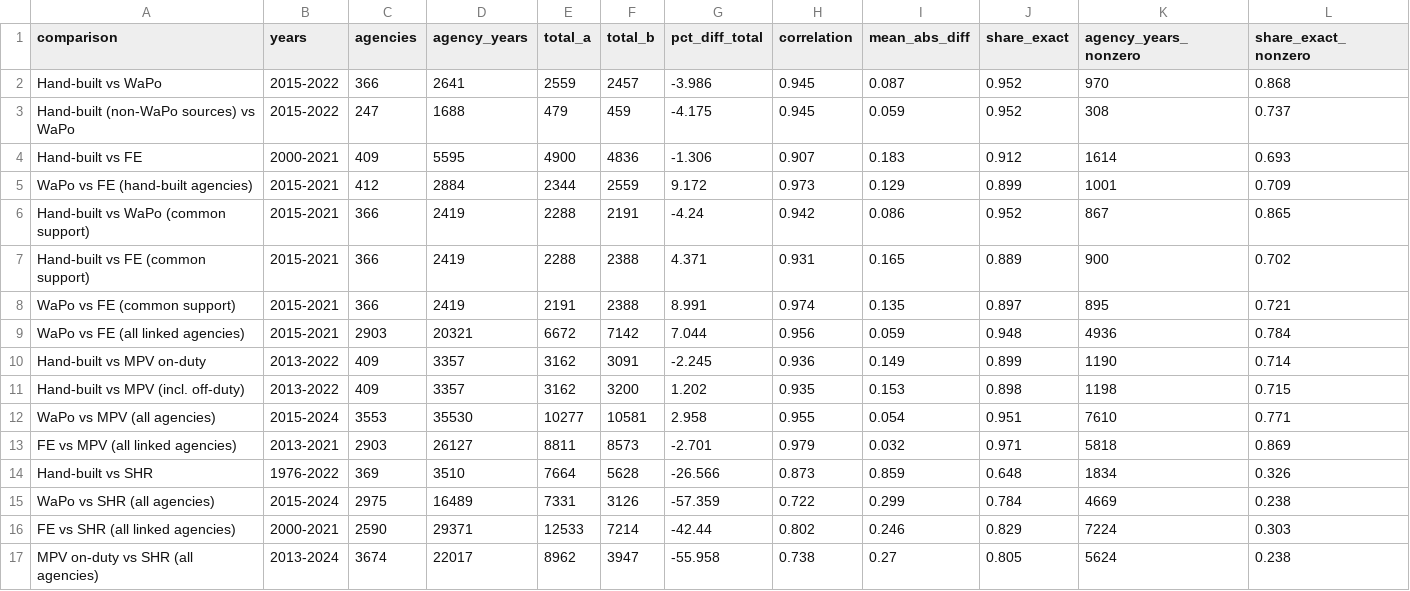
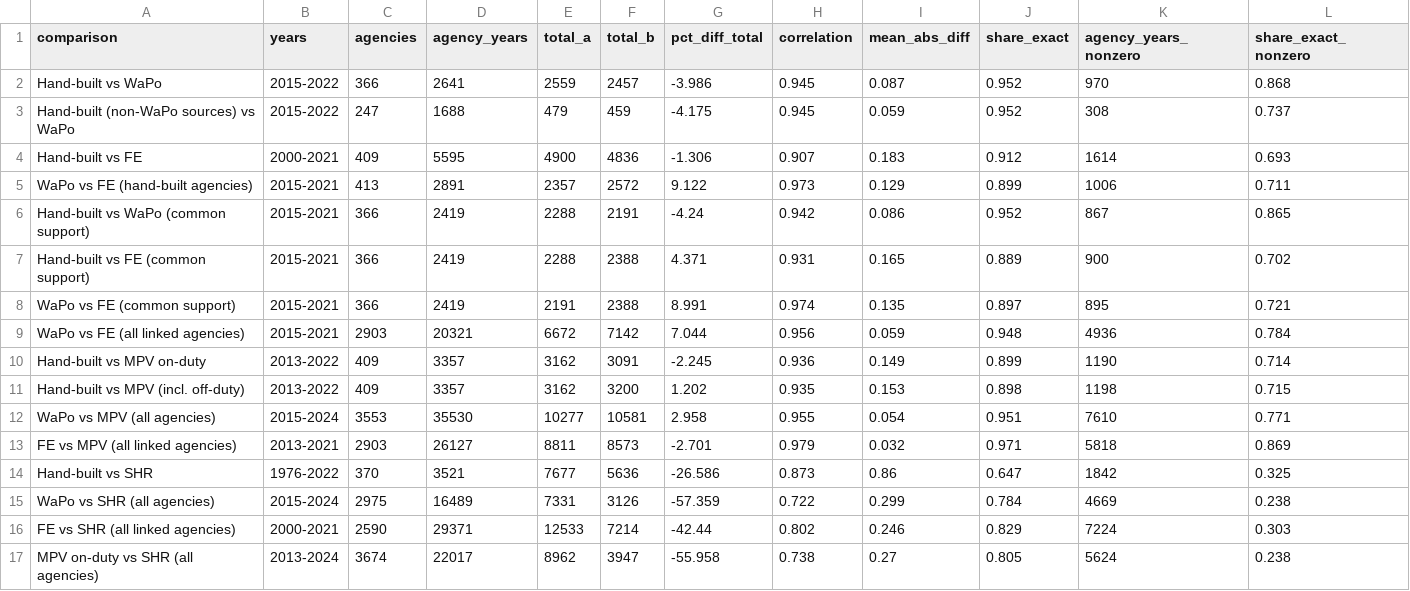
Before and after one commit to jnixy/agency-level-fatal-OIS, a CSV file: output/tables/source_agreement.csv, drawn as a sheet.

```diff
--- a/output/tables/source_agreement.csv
+++ b/output/tables/source_agreement.csv
@@ -4,3 +4,3 @@ Hand-built (non-WaPo sources) vs WaPo,2015-2022,247,1688,479,459,-4.175,0.945,0.
 Hand-built vs FE,2000-2021,409,5595,4900,4836,-1.306,0.907,0.183,0.912,1614,0.693
-WaPo vs FE (hand-built agencies),2015-2021,412,2884,2344,2559,9.172,0.973,0.129,0.899,1001,0.709
+WaPo vs FE (hand-built agencies),2015-2021,413,2891,2357,2572,9.122,0.973,0.129,0.899,1006,0.711
 Hand-built vs WaPo (common support),2015-2021,366,2419,2288,2191,-4.24,0.942,0.086,0.952,867,0.865
@@ -13,3 +13,3 @@ WaPo vs MPV (all agencies),2015-2024,3553,35530,10277,10581,2.958,0.955,0.054,0.
 FE vs MPV (all linked agencies),2013-2021,2903,26127,8811,8573,-2.701,0.979,0.032,0.971,5818,0.869
-Hand-built vs SHR,1976-2022,369,3510,7664,5628,-26.566,0.873,0.859,0.648,1834,0.326
+Hand-built vs SHR,1976-2022,370,3521,7677,5636,-26.586,0.873,0.86,0.647,1842,0.325
 WaPo vs SHR (all agencies),2015-2024,2975,16489,7331,3126,-57.359,0.722,0.299,0.784,4669,0.238
```
Also changed, not shown: data/clean/fe_agency_crosswalk.csv, output/tables/coverage_by_year.csv, 17 other files.
